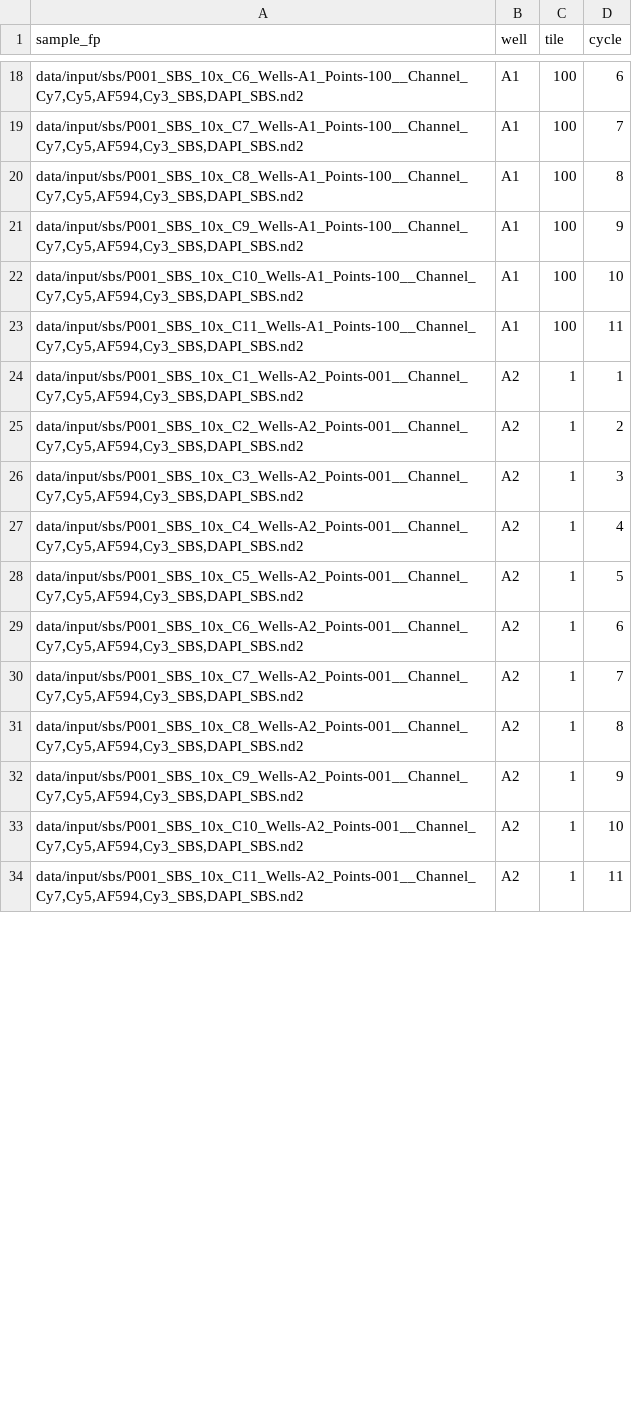
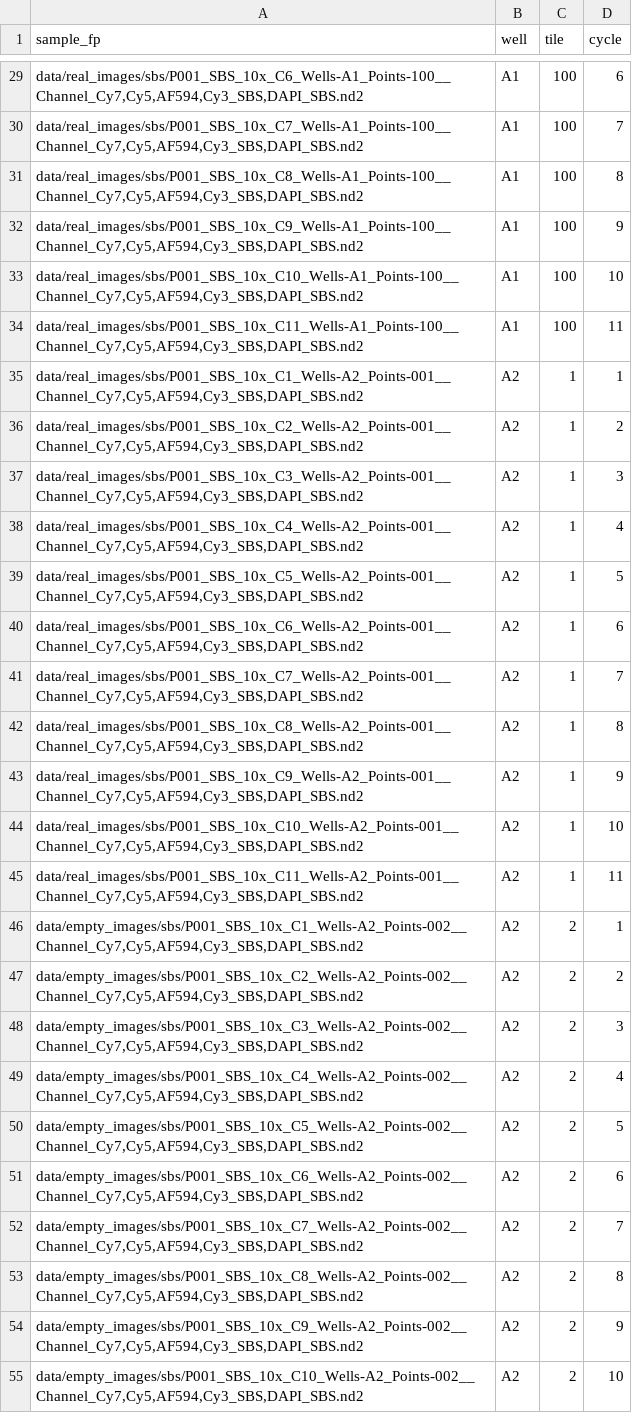
Before and after one commit to cheeseman-lab/brieflow, a TSV file: example_analysis/config/sbs_samples.tsv, drawn as a sheet; only a part is shown, gaps mark what is left out; addresses are those after the commit; the diff covers the shown part only; the diff names each change by its address in the sheet, - before the commit and + after, or states it on an @@ line.

Commit message:
cleanup with new data

```diff
--- a/example_analysis/config/sbs_samples.tsv
+++ b/example_analysis/config/sbs_samples.tsv
-A29 (sample_fp): data/input/sbs/P001_SBS_10x_C6_Wells-A1_Points-100__Channel_Cy7,Cy5,AF594,Cy3_SBS,DAPI_SBS.nd2
+A29 (sample_fp): data/real_images/sbs/P001_SBS_10x_C6_Wells-A1_Points-100__Channel_Cy7,Cy5,AF594,Cy3_SBS,DAPI_SBS.nd2
-A30 (sample_fp): data/input/sbs/P001_SBS_10x_C7_Wells-A1_Points-100__Channel_Cy7,Cy5,AF594,Cy3_SBS,DAPI_SBS.nd2
+A30 (sample_fp): data/real_images/sbs/P001_SBS_10x_C7_Wells-A1_Points-100__Channel_Cy7,Cy5,AF594,Cy3_SBS,DAPI_SBS.nd2
-A31 (sample_fp): data/input/sbs/P001_SBS_10x_C8_Wells-A1_Points-100__Channel_Cy7,Cy5,AF594,Cy3_SBS,DAPI_SBS.nd2
+A31 (sample_fp): data/real_images/sbs/P001_SBS_10x_C8_Wells-A1_Points-100__Channel_Cy7,Cy5,AF594,Cy3_SBS,DAPI_SBS.nd2
-A32 (sample_fp): data/input/sbs/P001_SBS_10x_C9_Wells-A1_Points-100__Channel_Cy7,Cy5,AF594,Cy3_SBS,DAPI_SBS.nd2
+A32 (sample_fp): data/real_images/sbs/P001_SBS_10x_C9_Wells-A1_Points-100__Channel_Cy7,Cy5,AF594,Cy3_SBS,DAPI_SBS.nd2
-A33 (sample_fp): data/input/sbs/P001_SBS_10x_C10_Wells-A1_Points-100__Channel_Cy7,Cy5,AF594,Cy3_SBS,DAPI_SBS.nd2
+A33 (sample_fp): data/real_images/sbs/P001_SBS_10x_C10_Wells-A1_Points-100__Channel_Cy7,Cy5,AF594,Cy3_SBS,DAPI_SBS.nd2
-A34 (sample_fp): data/input/sbs/P001_SBS_10x_C11_Wells-A1_Points-100__Channel_Cy7,Cy5,AF594,Cy3_SBS,DAPI_SBS.nd2
+A34 (sample_fp): data/real_images/sbs/P001_SBS_10x_C11_Wells-A1_Points-100__Channel_Cy7,Cy5,AF594,Cy3_SBS,DAPI_SBS.nd2
-A35 (sample_fp): data/input/sbs/P001_SBS_10x_C1_Wells-A2_Points-001__Channel_Cy7,Cy5,AF594,Cy3_SBS,DAPI_SBS.nd2
+A35 (sample_fp): data/real_images/sbs/P001_SBS_10x_C1_Wells-A2_Points-001__Channel_Cy7,Cy5,AF594,Cy3_SBS,DAPI_SBS.nd2
-A36 (sample_fp): data/input/sbs/P001_SBS_10x_C2_Wells-A2_Points-001__Channel_Cy7,Cy5,AF594,Cy3_SBS,DAPI_SBS.nd2
+A36 (sample_fp): data/real_images/sbs/P001_SBS_10x_C2_Wells-A2_Points-001__Channel_Cy7,Cy5,AF594,Cy3_SBS,DAPI_SBS.nd2
-A37 (sample_fp): data/input/sbs/P001_SBS_10x_C3_Wells-A2_Points-001__Channel_Cy7,Cy5,AF594,Cy3_SBS,DAPI_SBS.nd2
+A37 (sample_fp): data/real_images/sbs/P001_SBS_10x_C3_Wells-A2_Points-001__Channel_Cy7,Cy5,AF594,Cy3_SBS,DAPI_SBS.nd2
-A38 (sample_fp): data/input/sbs/P001_SBS_10x_C4_Wells-A2_Points-001__Channel_Cy7,Cy5,AF594,Cy3_SBS,DAPI_SBS.nd2
+A38 (sample_fp): data/real_images/sbs/P001_SBS_10x_C4_Wells-A2_Points-001__Channel_Cy7,Cy5,AF594,Cy3_SBS,DAPI_SBS.nd2
-A39 (sample_fp): data/input/sbs/P001_SBS_10x_C5_Wells-A2_Points-001__Channel_Cy7,Cy5,AF594,Cy3_SBS,DAPI_SBS.nd2
+A39 (sample_fp): data/real_images/sbs/P001_SBS_10x_C5_Wells-A2_Points-001__Channel_Cy7,Cy5,AF594,Cy3_SBS,DAPI_SBS.nd2
-A40 (sample_fp): data/input/sbs/P001_SBS_10x_C6_Wells-A2_Points-001__Channel_Cy7,Cy5,AF594,Cy3_SBS,DAPI_SBS.nd2
+A40 (sample_fp): data/real_images/sbs/P001_SBS_10x_C6_Wells-A2_Points-001__Channel_Cy7,Cy5,AF594,Cy3_SBS,DAPI_SBS.nd2
-A41 (sample_fp): data/input/sbs/P001_SBS_10x_C7_Wells-A2_Points-001__Channel_Cy7,Cy5,AF594,Cy3_SBS,DAPI_SBS.nd2
+A41 (sample_fp): data/real_images/sbs/P001_SBS_10x_C7_Wells-A2_Points-001__Channel_Cy7,Cy5,AF594,Cy3_SBS,DAPI_SBS.nd2
-A42 (sample_fp): data/input/sbs/P001_SBS_10x_C8_Wells-A2_Points-001__Channel_Cy7,Cy5,AF594,Cy3_SBS,DAPI_SBS.nd2
+A42 (sample_fp): data/real_images/sbs/P001_SBS_10x_C8_Wells-A2_Points-001__Channel_Cy7,Cy5,AF594,Cy3_SBS,DAPI_SBS.nd2
-A43 (sample_fp): data/input/sbs/P001_SBS_10x_C9_Wells-A2_Points-001__Channel_Cy7,Cy5,AF594,Cy3_SBS,DAPI_SBS.nd2
+A43 (sample_fp): data/real_images/sbs/P001_SBS_10x_C9_Wells-A2_Points-001__Channel_Cy7,Cy5,AF594,Cy3_SBS,DAPI_SBS.nd2
-A44 (sample_fp): data/input/sbs/P001_SBS_10x_C10_Wells-A2_Points-001__Channel_Cy7,Cy5,AF594,Cy3_SBS,DAPI_SBS.nd2
+A44 (sample_fp): data/real_images/sbs/P001_SBS_10x_C10_Wells-A2_Points-001__Channel_Cy7,Cy5,AF594,Cy3_SBS,DAPI_SBS.nd2
-A45 (sample_fp): data/input/sbs/P001_SBS_10x_C11_Wells-A2_Points-001__Channel_Cy7,Cy5,AF594,Cy3_SBS,DAPI_SBS.nd2
+A45 (sample_fp): data/real_images/sbs/P001_SBS_10x_C11_Wells-A2_Points-001__Channel_Cy7,Cy5,AF594,Cy3_SBS,DAPI_SBS.nd2
+row 46: data/empty_images/sbs/P001_SBS_10x_C1_Wells-A2_Points-002__Channel_Cy7,Cy5,AF594,Cy3_SBS,DAPI_SBS.nd2 | A2 | 2 | 1
+row 47: data/empty_images/sbs/P001_SBS_10x_C2_Wells-A2_Points-002__Channel_Cy7,Cy5,AF594,Cy3_SBS,DAPI_SBS.nd2 | A2 | 2 | 2
+row 48: data/empty_images/sbs/P001_SBS_10x_C3_Wells-A2_Points-002__Channel_Cy7,Cy5,AF594,Cy3_SBS,DAPI_SBS.nd2 | A2 | 2 | 3
+row 49: data/empty_images/sbs/P001_SBS_10x_C4_Wells-A2_Points-002__Channel_Cy7,Cy5,AF594,Cy3_SBS,DAPI_SBS.nd2 | A2 | 2 | 4
+row 50: data/empty_images/sbs/P001_SBS_10x_C5_Wells-A2_Points-002__Channel_Cy7,Cy5,AF594,Cy3_SBS,DAPI_SBS.nd2 | A2 | 2 | 5
+row 51: data/empty_images/sbs/P001_SBS_10x_C6_Wells-A2_Points-002__Channel_Cy7,Cy5,AF594,Cy3_SBS,DAPI_SBS.nd2 | A2 | 2 | 6
+row 52: data/empty_images/sbs/P001_SBS_10x_C7_Wells-A2_Points-002__Channel_Cy7,Cy5,AF594,Cy3_SBS,DAPI_SBS.nd2 | A2 | 2 | 7
+row 53: data/empty_images/sbs/P001_SBS_10x_C8_Wells-A2_Points-002__Channel_Cy7,Cy5,AF594,Cy3_SBS,DAPI_SBS.nd2 | A2 | 2 | 8
+row 54: data/empty_images/sbs/P001_SBS_10x_C9_Wells-A2_Points-002__Channel_Cy7,Cy5,AF594,Cy3_SBS,DAPI_SBS.nd2 | A2 | 2 | 9
+row 55: data/empty_images/sbs/P001_SBS_10x_C10_Wells-A2_Points-002__Channel_Cy7,Cy5,AF594,Cy3_SBS,DAPI_SBS.nd2 | A2 | 2 | 10
```
Also changed, not shown: 12 added rows and 27 edited cells elsewhere in this file, example_analysis/config/phenotype_samples.tsv, 5 other files.
